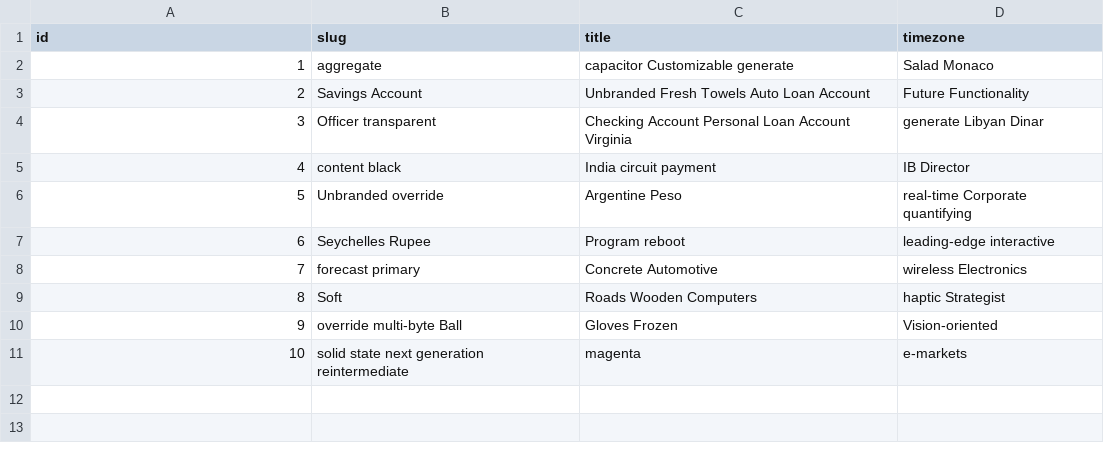
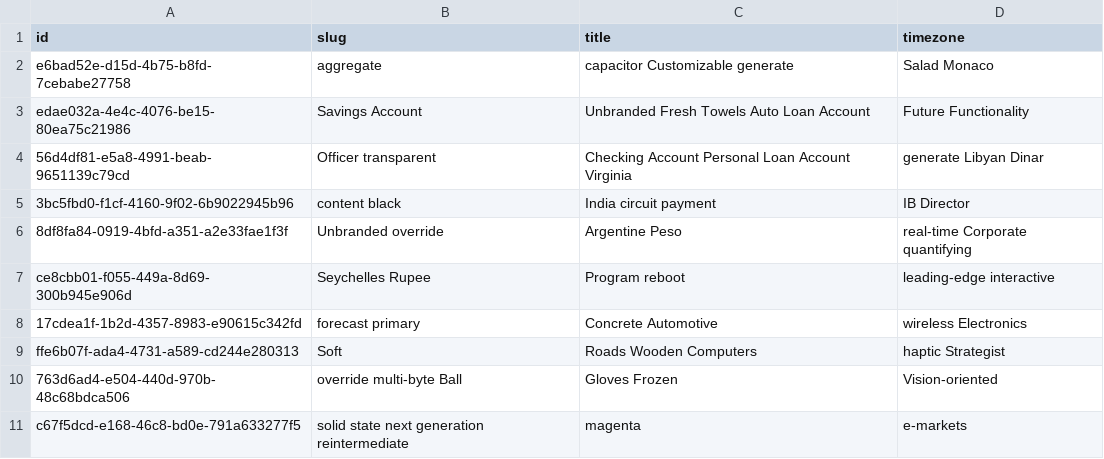
Before and after one commit to iakunin/great-escape-api-monolith, a CSV file: src/main/resources/config/liquibase/fake-data/city.csv, drawn as a sheet.

Commit message:
City entity refactoring

```diff
--- a/src/main/resources/config/liquibase/fake-data/city.csv
+++ b/src/main/resources/config/liquibase/fake-data/city.csv
@@ -1,11 +1,11 @@
 id;slug;title;timezone
-1;aggregate;capacitor Customizable generate;Salad Monaco
-2;Savings Account;Unbranded Fresh Towels Auto Loan Account;Future Functionality
-3;Officer transparent;Checking Account Personal Loan Account Virginia;generate Libyan Dinar
-4;content black;India circuit payment;IB Director
-5;Unbranded override;Argentine Peso;real-time Corporate quantifying
-6;Seychelles Rupee;Program reboot;leading-edge interactive
-7;forecast primary;Concrete Automotive;wireless Electronics
-8;Soft;Roads Wooden Computers;haptic Strategist
-9;override multi-byte Ball;Gloves Frozen;Vision-oriented
-10;solid state next generation reintermediate;magenta;e-markets
+e6bad52e-d15d-4b75-b8fd-7cebabe27758;aggregate;capacitor Customizable generate;Salad Monaco
+edae032a-4e4c-4076-be15-80ea75c21986;Savings Account;Unbranded Fresh Towels Auto Loan Account;Future Functionality
+56d4df81-e5a8-4991-beab-9651139c79cd;Officer transparent;Checking Account Personal Loan Account Virginia;generate Libyan Dinar
+3bc5fbd0-f1cf-4160-9f02-6b9022945b96;content black;India circuit payment;IB Director
+8df8fa84-0919-4bfd-a351-a2e33fae1f3f;Unbranded override;Argentine Peso;real-time Corporate quantifying
+ce8cbb01-f055-449a-8d69-300b945e906d;Seychelles Rupee;Program reboot;leading-edge interactive
+17cdea1f-1b2d-4357-8983-e90615c342fd;forecast primary;Concrete Automotive;wireless Electronics
+ffe6b07f-ada4-4731-a589-cd244e280313;Soft;Roads Wooden Computers;haptic Strategist
+763d6ad4-e504-440d-970b-48c68bdca506;override multi-byte Ball;Gloves Frozen;Vision-oriented
+c67f5dcd-e168-46c8-bd0e-791a633277f5;solid state next generation reintermediate;magenta;e-markets
```
Also changed, not shown: src/main/resources/config/liquibase/fake-data/location.csv, 20 other files.
